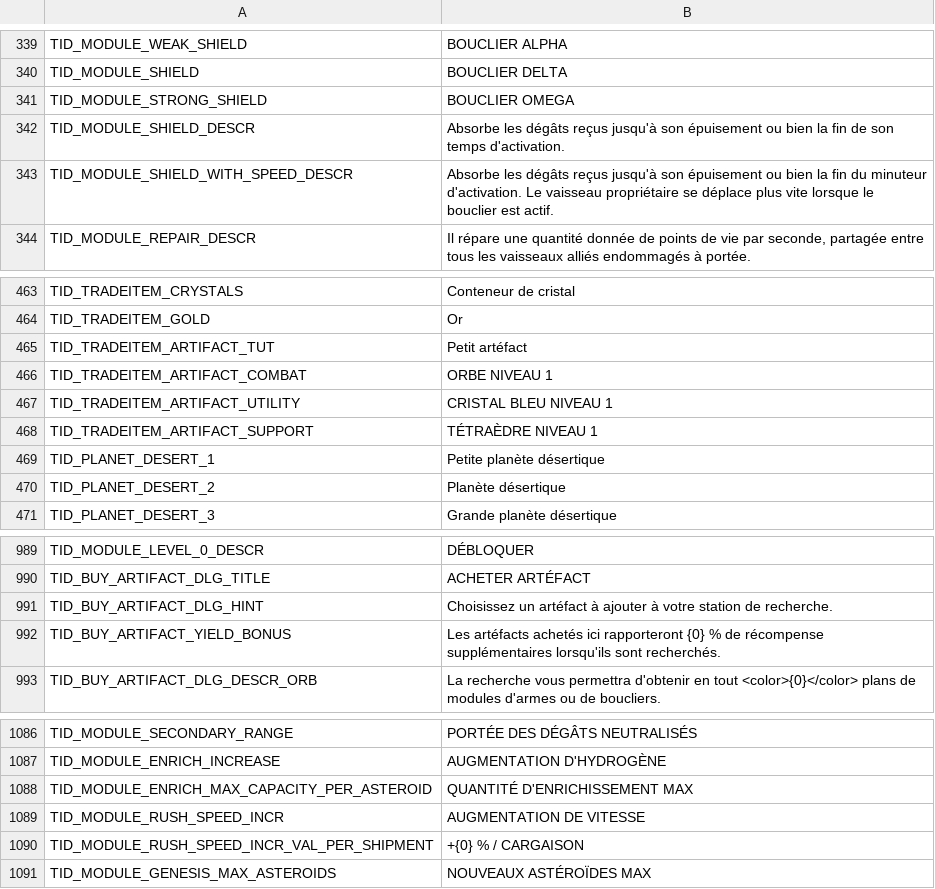
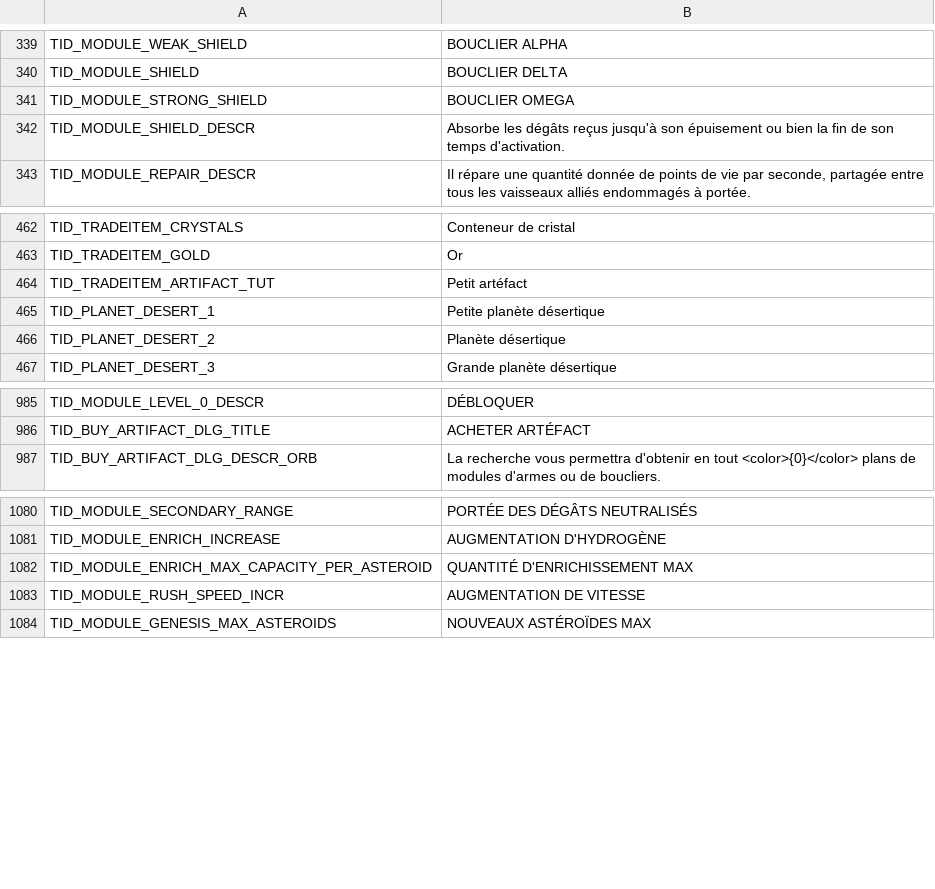
Before and after one commit to userXinos/HadesSpace, a CSV file: parser/raw/Nebula/loc_strings/loc_strings_fr.csv, drawn as a sheet; only a part is shown, gaps mark what is left out; the diff names each change by its address in the sheet, - before the commit and + after, or states it on an @@ line.

```diff
--- a/parser/raw/Nebula/loc_strings/loc_strings_fr.csv
+++ b/parser/raw/Nebula/loc_strings/loc_strings_fr.csv
-row 343: TID_MODULE_SHIELD_WITH_SPEED_DESCR | Absorbe les dégâts reçus jusqu'à son épuisement ou bien la fin du minuteur d'activation. Le vaisseau propriétaire se déplace plus vite lorsque le bouclier est actif.
-row 466: TID_TRADEITEM_ARTIFACT_COMBAT | ORBE NIVEAU 1
-row 467: TID_TRADEITEM_ARTIFACT_UTILITY | CRISTAL BLEU NIVEAU 1
-row 468: TID_TRADEITEM_ARTIFACT_SUPPORT | TÉTRAÈDRE NIVEAU 1
-row 991: TID_BUY_ARTIFACT_DLG_HINT | Choisissez un artéfact à ajouter à votre station de recherche.
-row 992: TID_BUY_ARTIFACT_YIELD_BONUS | Les artéfacts achetés ici rapporteront {0} % de récompense supplémentaires lorsqu'ils sont recherchés.
-row 1090: TID_MODULE_RUSH_SPEED_INCR_VAL_PER_SHIPMENT | +{0} % / CARGAISON
```
Also changed, not shown: parser/raw/Nebula/capital_ships.csv, parser/raw/Nebula/loc_strings/loc_strings_es.csv, 38 other files.
